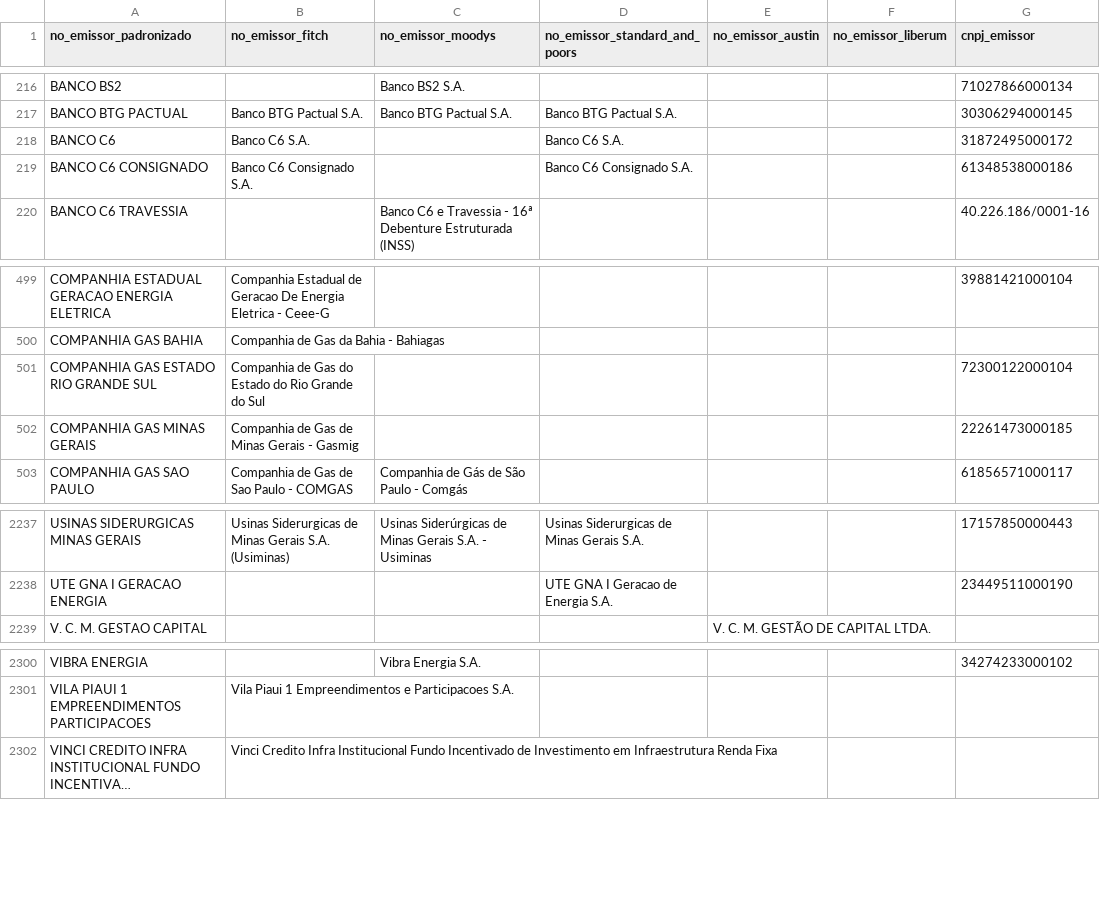
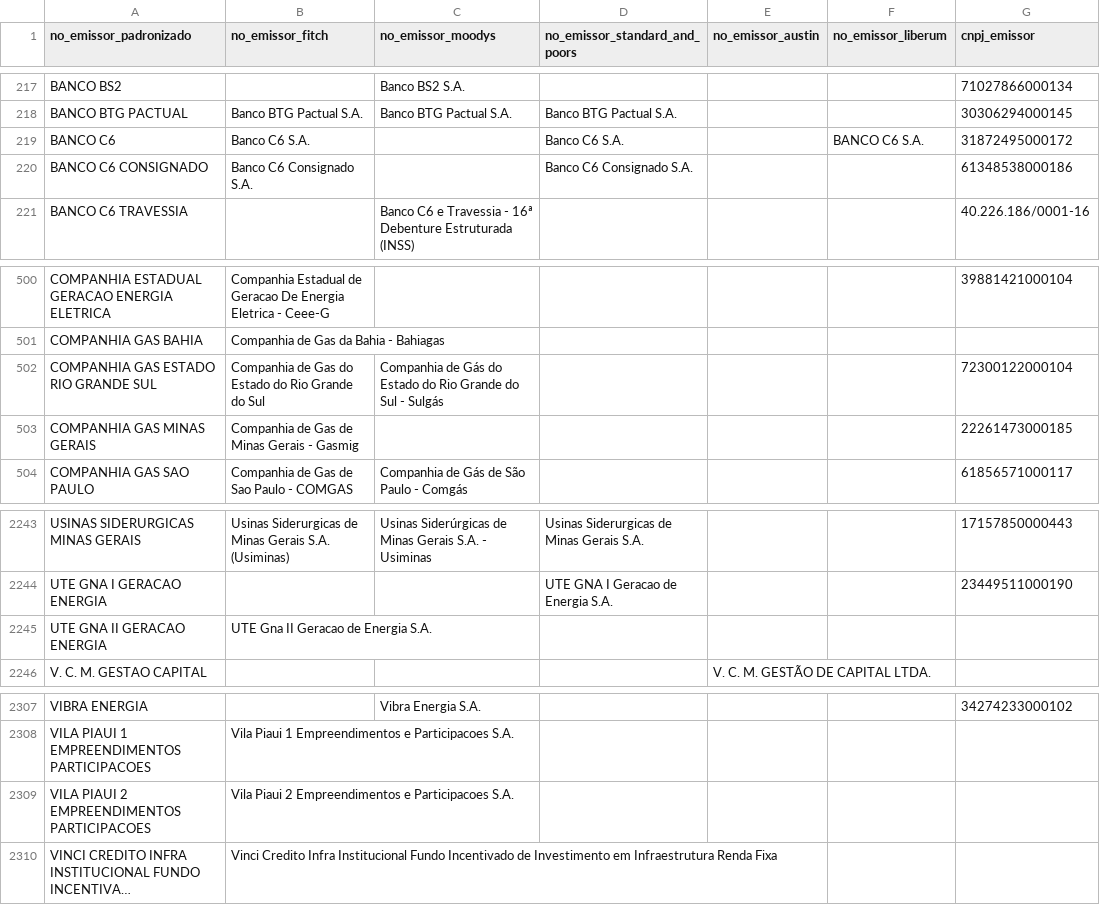
Before and after one commit to PulseDataLabs/PulseRatingsBrasil, a CSV file: data/emissores_consolidado.csv, drawn as a sheet; only a part is shown, gaps mark what is left out; long unchanged cells end in …; addresses are those after the commit; the diff covers the shown part only; the diff names each change by its address in the sheet, - before the commit and + after, or states it on an @@ line.

```diff
--- a/data/emissores_consolidado.csv
+++ b/data/emissores_consolidado.csv
-F219 (no_emissor_liberum): (empty)
+F219 (no_emissor_liberum): BANCO C6 S.A.
-C502 (no_emissor_moodys): (empty)
+C502 (no_emissor_moodys): Companhia de Gás do Estado do Rio Grande do Sul - Sulgás
+row 2245: UTE GNA II GERACAO ENERGIA | UTE Gna II Geracao de Energia S.A.
+row 2309: VILA PIAUI 2 EMPREENDIMENTOS PARTICIPACOES | Vila Piaui 2 Empreendimentos e Participacoes S.A.
```
Also changed, not shown: 6 added rows elsewhere in this file, data/austin_ratings.csv, data/fitch_emissores.csv, 20 other files.
